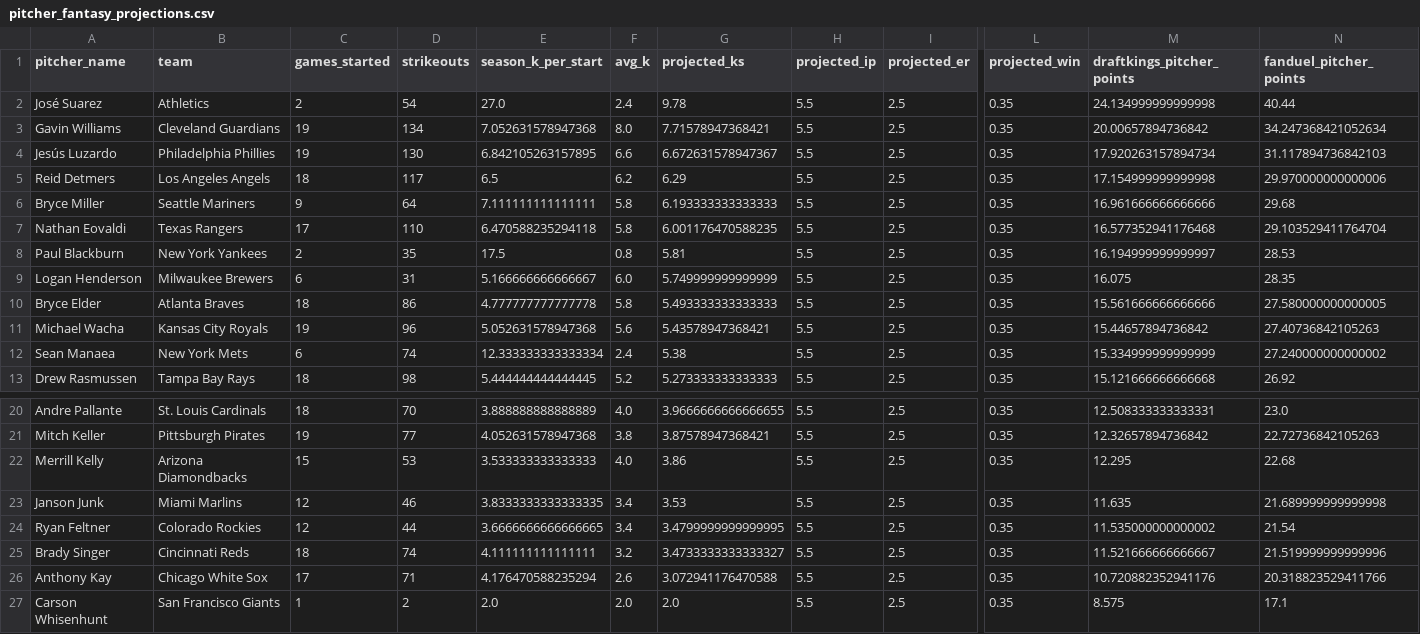
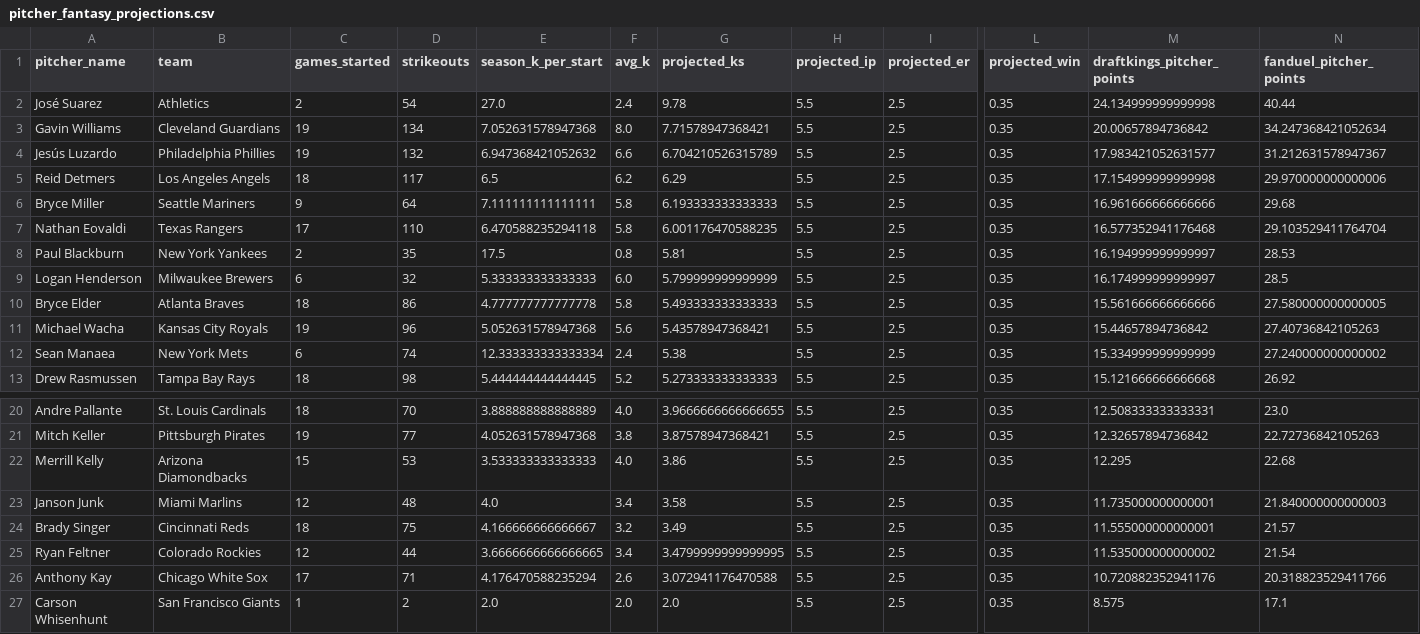
Before and after one commit to judebollera75-ops/mlb-ai-model, a CSV file: outputs/pitcher_fantasy_projections.csv, drawn as a sheet; only a part is shown, gaps mark what is left out; removed rows and columns are numbered as before the commit, all else as after; rows hold the shown columns only; the diff names each change by its address in the sheet, - before the commit and + after, or states it on an @@ line.

```diff
--- a/outputs/pitcher_fantasy_projections.csv
+++ b/outputs/pitcher_fantasy_projections.csv
-D4 (strikeouts): 130
+D4 (strikeouts): 132
-E4 (season_k_per_start): 6.842105263157895
+E4 (season_k_per_start): 6.947368421052632
-G4 (projected_ks): 6.672631578947367
+G4 (projected_ks): 6.704210526315789
-M4 (draftkings_pitcher_points): 17.920263157894734
+M4 (draftkings_pitcher_points): 17.983421052631577
-N4 (fanduel_pitcher_points): 31.117894736842103
+N4 (fanduel_pitcher_points): 31.212631578947367
-D9 (strikeouts): 31
+D9 (strikeouts): 32
-E9 (season_k_per_start): 5.166666666666667
+E9 (season_k_per_start): 5.333333333333333
-G9 (projected_ks): 5.749999999999999
+G9 (projected_ks): 5.799999999999999
-M9 (draftkings_pitcher_points): 16.075
+M9 (draftkings_pitcher_points): 16.174999999999997
-N9 (fanduel_pitcher_points): 28.35
+N9 (fanduel_pitcher_points): 28.5
-D23 (strikeouts): 46
+D23 (strikeouts): 48
-E23 (season_k_per_start): 3.8333333333333335
+E23 (season_k_per_start): 4.0
-G23 (projected_ks): 3.53
+G23 (projected_ks): 3.58
-M23 (draftkings_pitcher_points): 11.635
+M23 (draftkings_pitcher_points): 11.735000000000001
-N23 (fanduel_pitcher_points): 21.689999999999998
+N23 (fanduel_pitcher_points): 21.840000000000003
+row 24: Brady Singer | Cincinnati Reds | 18 | 75 | 4.166666666666667 | 3.2 | 3.49 | 5.5 | 2.5 | 0.35 | 11.555000000000001 | 21.57
-row 25: Brady Singer | Cincinnati Reds | 18 | 74 | 4.111111111111111 | 3.2 | 3.4733333333333327 | 5.5 | 2.5 | 0.35 | 11.521666666666667 | 21.519999999999996
```
Also changed, not shown: data/final/master_dataset.csv, data/schedules/2026-07-09.csv, 5 other files.
